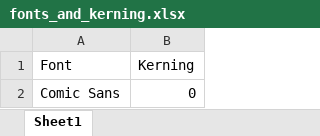
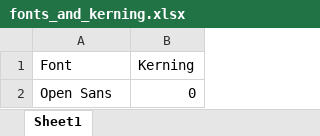
Before and after one commit to kmkucuk/article_study, an Excel workbook: articles/article7/fonts_and_kerning.xlsx, sheet Sheet1, drawn as a sheet; values as stored, in another font and other column widths than the file's, no borders; the diff names each change by its address in the sheet, - before the commit and + after, or states it on an @@ line.

Commit message:
Use open sans for article 7

```diff
--- a/articles/article7/fonts_and_kerning.xlsx (sheet Sheet1)
+++ b/articles/article7/fonts_and_kerning.xlsx (sheet Sheet1)
-A2 (Font): Comic Sans
+A2 (Font): Open Sans
```
Also changed, not shown: 1 other file.
